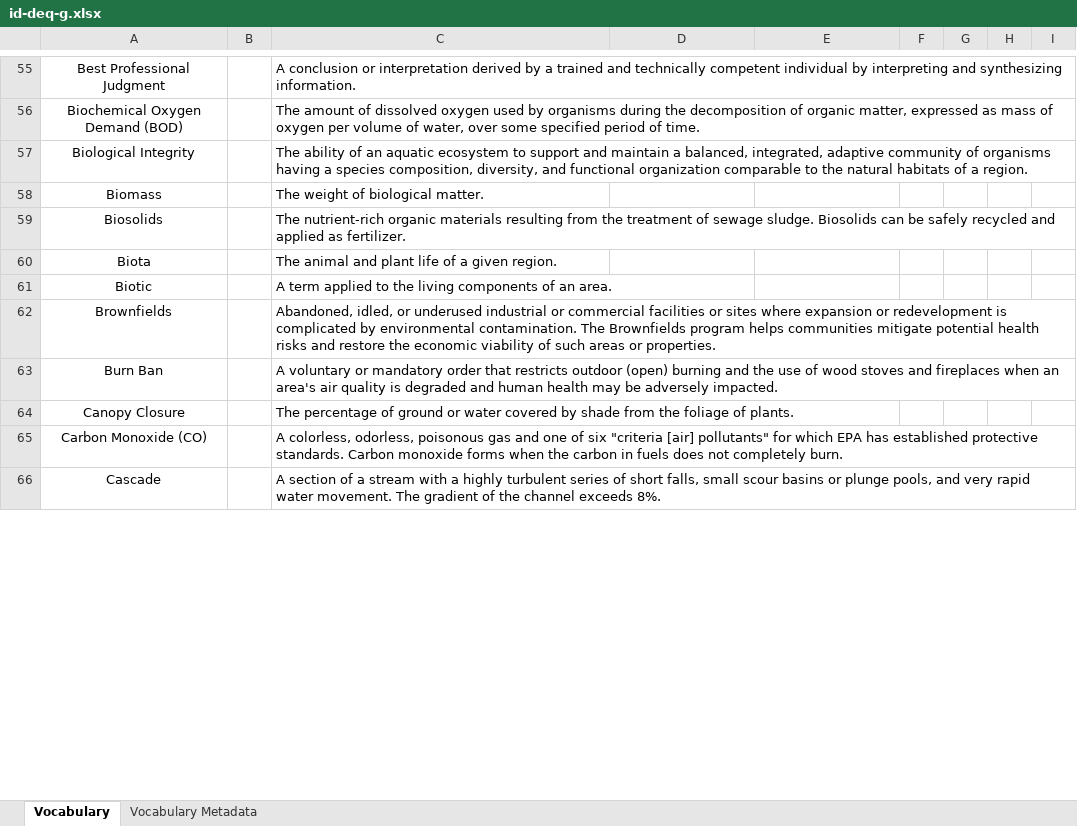
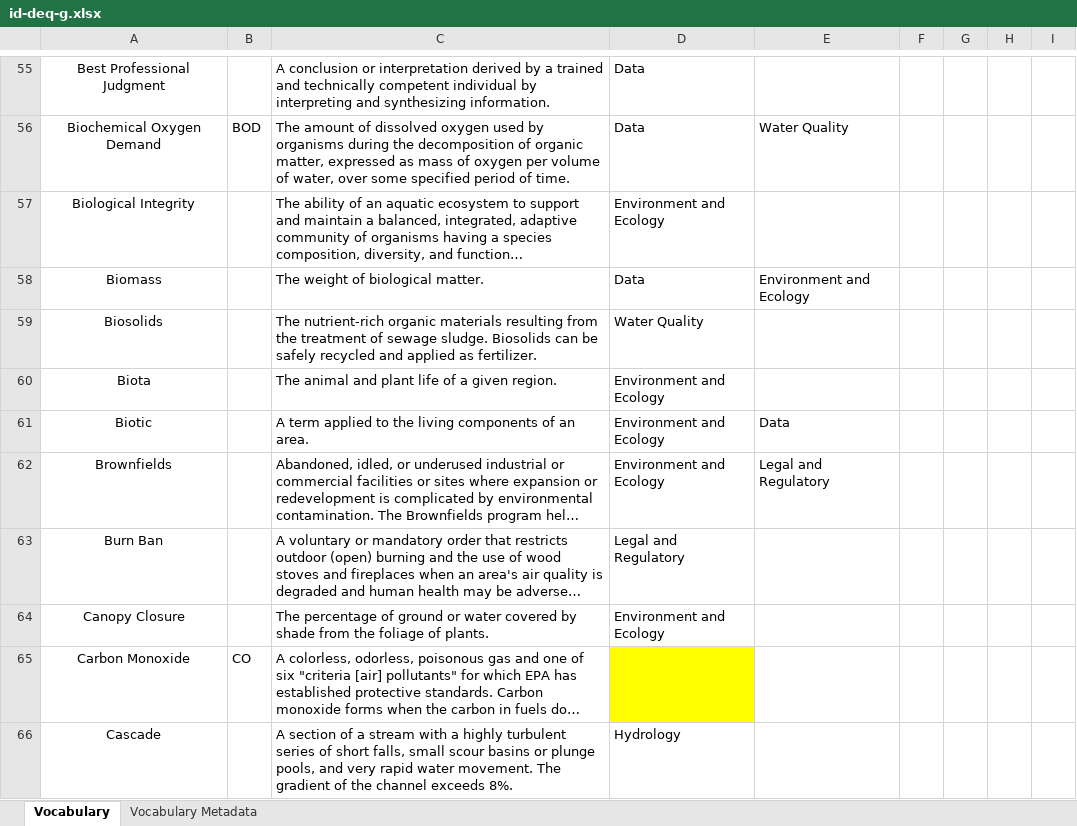
Before and after one commit to internetofwater/Glossary, an Excel workbook: Vocabularies/ID/id-deq-g.xlsx, sheet Vocabulary, drawn as a sheet; only a part is shown, gaps mark what is left out; long unchanged cells end in …; values as stored, in another font and other column widths than the file's, no borders; removed rows and columns are numbered as before the commit, all else as after; the diff covers the shown part only; the diff names each change by its address in the sheet, - before the commit and + after, or states it on an @@ line.

```diff
--- a/Vocabularies/ID/id-deq-g.xlsx (sheet Vocabulary)
+++ b/Vocabularies/ID/id-deq-g.xlsx (sheet Vocabulary)
-D55: (empty)
+D55: Data
-row 56: Biochemical Oxygen Demand (BOD) |  | The amount of dissolved oxygen used by organisms during the decomposition of organic matter, expressed as mass of oxygen per volume of water, over some specified period of time.
+row 56: Biochemical Oxygen Demand | BOD | The amount of dissolved oxygen used by organisms during the decomposition of organic matter, expressed as mass of oxygen per volume of water, over some specified period of time. | Data | Water Quality
-D57: (empty)
+D57: Environment and Ecology
-D58: (empty)
+D58: Data
-E58: (empty)
+E58: Environment and Ecology
-D59: (empty)
+D59: Water Quality
-D60:D62: (empty)
+D60:D62: Environment and Ecology
-E61: (empty)
+E61: Data
-E62: (empty)
+E62: Legal and Regulatory
-D63: (empty)
+D63: Legal and Regulatory
-D64: (empty)
+D64: Environment and Ecology
-A65: Carbon Monoxide (CO)
+A65: Carbon Monoxide
-B65: (empty)
+B65: CO
-D65 fill: none
+D65 fill: #FFFF00
-D66: (empty)
+D66: Hydrology
```
Also changed, not shown: 12 added rows, 12 removed rows, 98 edited cells and cell formats elsewhere in this sheet.
